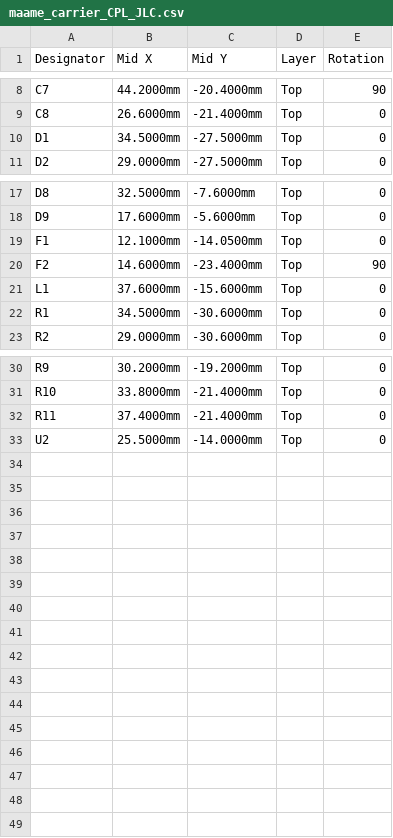
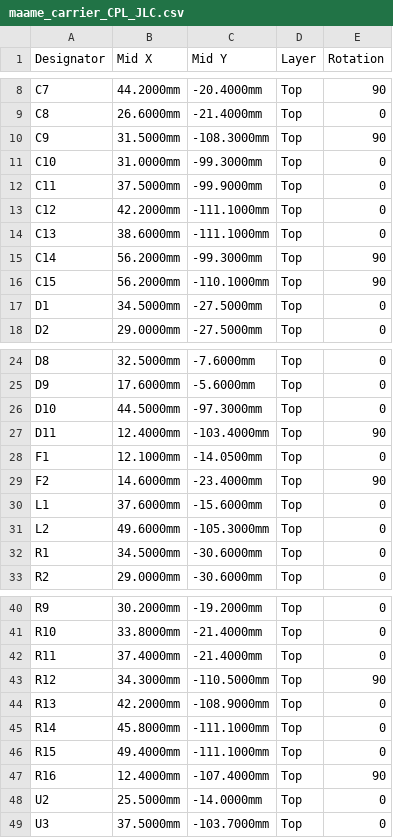
Before and after one commit to asare-21/maame-air, a CSV file: fab/maame_carrier_CPL_JLC.csv, drawn as a sheet; only a part is shown, gaps mark what is left out.

```diff
--- a/fab/maame_carrier_CPL_JLC.csv
+++ b/fab/maame_carrier_CPL_JLC.csv
@@ -9,2 +9,9 @@ C7,44.2000mm,-20.4000mm,Top,90
 C8,26.6000mm,-21.4000mm,Top,0
+C9,31.5000mm,-108.3000mm,Top,90
+C10,31.0000mm,-99.3000mm,Top,0
+C11,37.5000mm,-99.9000mm,Top,0
+C12,42.2000mm,-111.1000mm,Top,0
+C13,38.6000mm,-111.1000mm,Top,0
+C14,56.2000mm,-99.3000mm,Top,90
+C15,56.2000mm,-110.1000mm,Top,90
 D1,34.5000mm,-27.5000mm,Top,0
@@ -18,2 +25,4 @@ D8,32.5000mm,-7.6000mm,Top,0
 D9,17.6000mm,-5.6000mm,Top,0
+D10,44.5000mm,-97.3000mm,Top,0
+D11,12.4000mm,-103.4000mm,Top,90
 F1,12.1000mm,-14.0500mm,Top,0
@@ -21,2 +30,3 @@ F2,14.6000mm,-23.4000mm,Top,90
 L1,37.6000mm,-15.6000mm,Top,0
+L2,49.6000mm,-105.3000mm,Top,0
 R1,34.5000mm,-30.6000mm,Top,0
@@ -32,2 +42,8 @@ R10,33.8000mm,-21.4000mm,Top,0
 R11,37.4000mm,-21.4000mm,Top,0
+R12,34.3000mm,-110.5000mm,Top,90
+R13,42.2000mm,-108.9000mm,Top,0
+R14,45.8000mm,-111.1000mm,Top,0
+R15,49.4000mm,-111.1000mm,Top,0
+R16,12.4000mm,-107.4000mm,Top,90
 U2,25.5000mm,-14.0000mm,Top,0
+U3,37.5000mm,-103.7000mm,Top,0
```
Also changed, not shown: fab/maame_carrier_BOM_JLC.csv, 32 other files.
